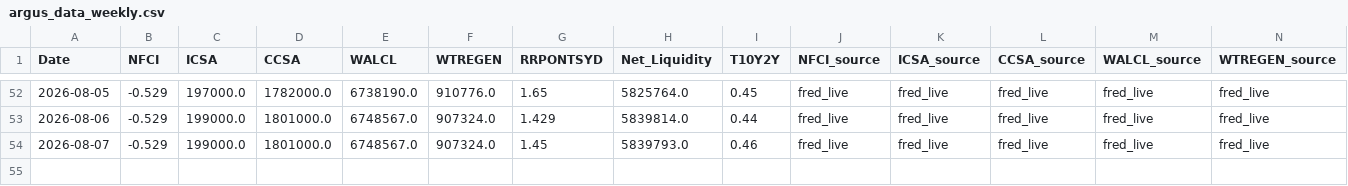
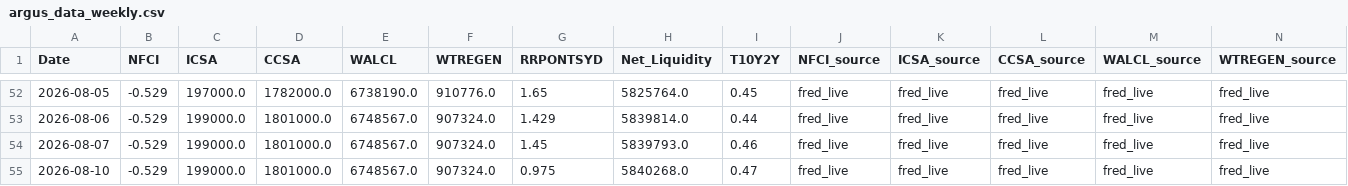
Before and after one commit to daifulee/argus-public-data, a CSV file: argus_data_weekly.csv, drawn as a sheet; only a part is shown, gaps mark what is left out; rows hold the shown columns only; the diff names each change by its address in the sheet, - before the commit and + after, or states it on an @@ line.

```diff
--- a/argus_data_weekly.csv
+++ b/argus_data_weekly.csv
+row 55: 2026-08-10 | -0.529 | 199000.0 | 1801000.0 | 6748567.0 | 907324.0 | 0.975 | 5840268.0 | 0.47 | fred_live | fred_live | fred_live | fred_live | fred_live
```
Also changed, not shown: argus_data.csv, argus_data_daily.csv, 2 other files.
